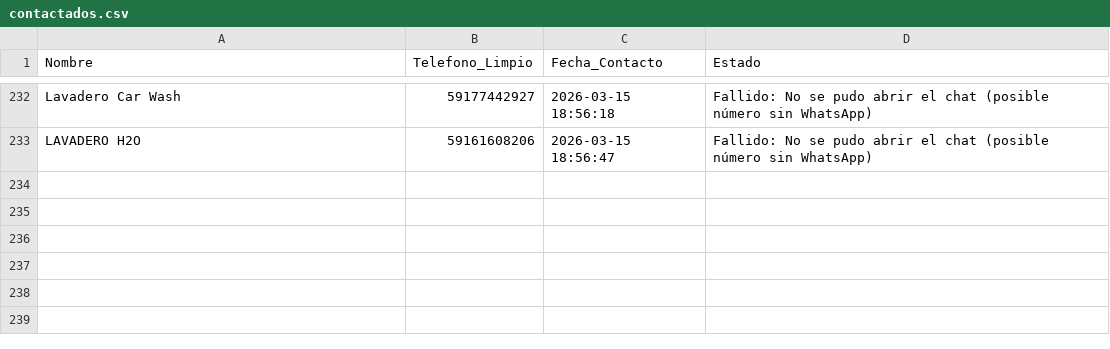
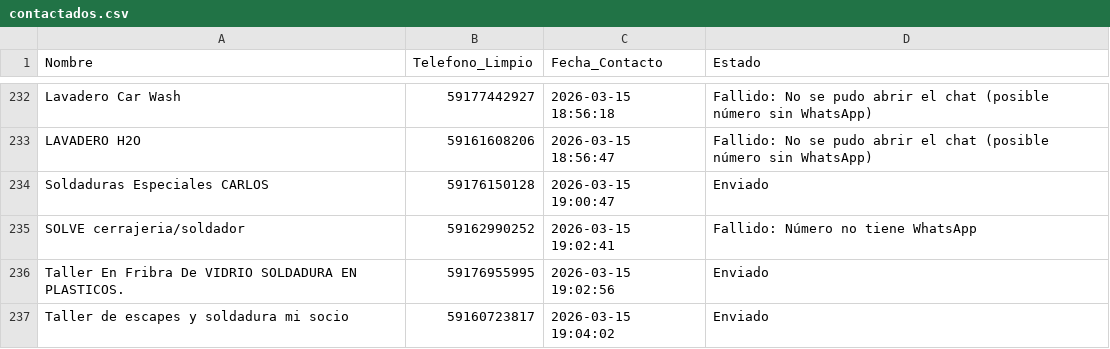
Before and after one commit to W1ll14m-pixel/Negocios-sin-web, a CSV file: contactados.csv, drawn as a sheet; only a part is shown, gaps mark what is left out; the diff names each change by its address in the sheet, - before the commit and + after, or states it on an @@ line.

Commit message:
chore: actualizar contactados [2026-03-15 19:05]

```diff
--- a/contactados.csv
+++ b/contactados.csv
+row 234: Soldaduras Especiales CARLOS | 59176150128 | 2026-03-15 19:00:47 | Enviado
+row 235: SOLVE cerrajeria/soldador | 59162990252 | 2026-03-15 19:02:41 | Fallido: Número no tiene WhatsApp
+row 236: Taller En Fribra De VIDRIO SOLDADURA EN PLASTICOS. | 59176955995 | 2026-03-15 19:02:56 | Enviado
+row 237: Taller de escapes y soldadura mi socio | 59160723817 | 2026-03-15 19:04:02 | Enviado
```
Also changed, not shown: historico_contactos.csv.
